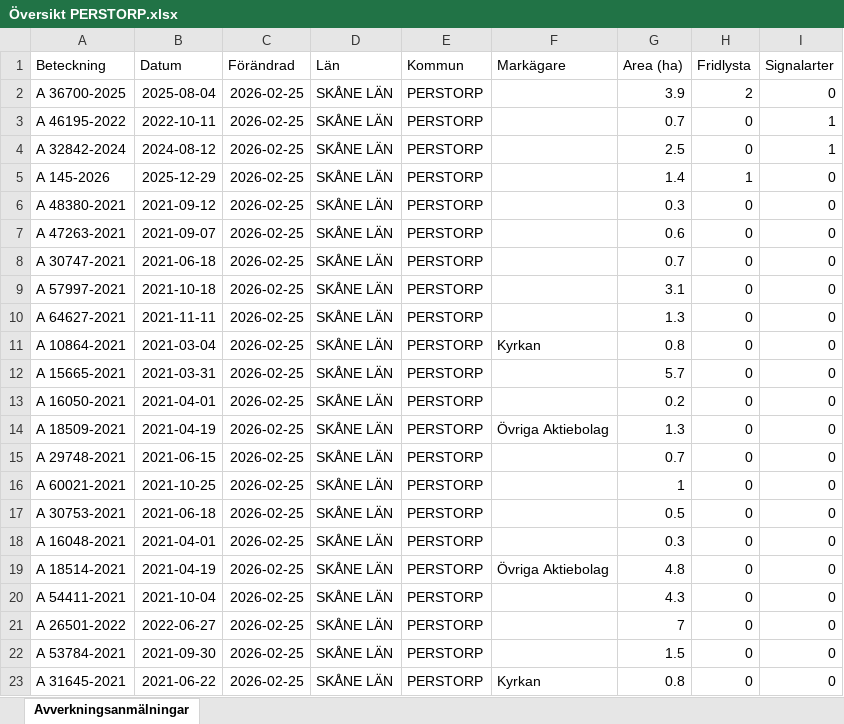
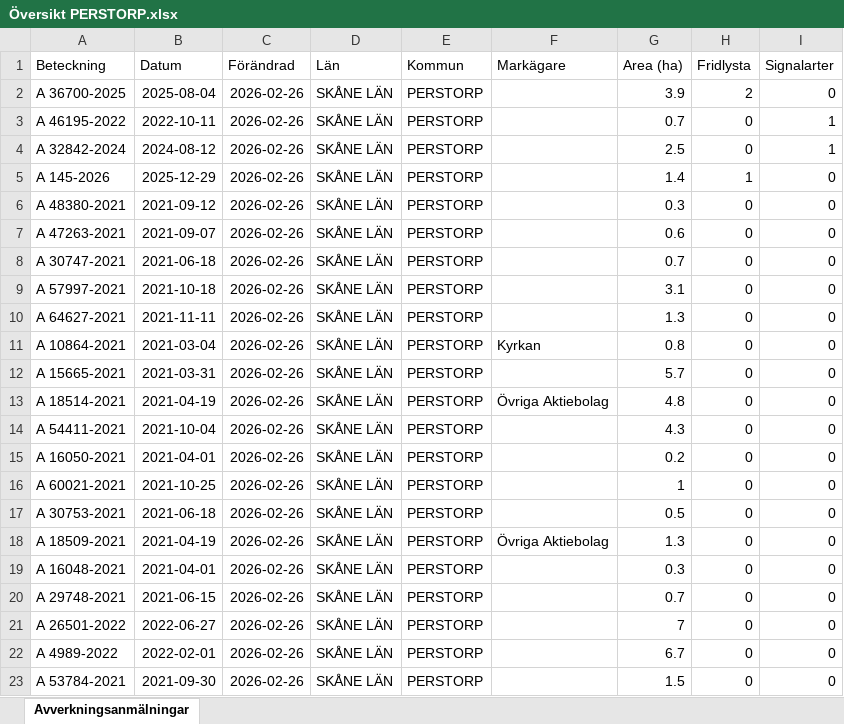
Before and after one commit to klasma/Logging_1275, an Excel workbook: Översikt PERSTORP.xlsx, sheet Avverkningsanmälningar, drawn as a sheet; only a part is shown; values as stored, in another font and other column widths than the file's, no borders; the diff covers the shown part only; the diff names each change by its address in the sheet, - before the commit and + after, or states it on an @@ line.

```diff
--- a/Översikt PERSTORP.xlsx (sheet Avverkningsanmälningar)
+++ b/Översikt PERSTORP.xlsx (sheet Avverkningsanmälningar)
-C2:C23 (Förändrad): 2026-02-25
+C2:C23 (Förändrad): 2026-02-26
-A13 (Beteckning): A 16050-2021
+A13 (Beteckning): A 18514-2021
-B13 (Datum): 2021-04-01
+B13 (Datum): 2021-04-19
-F13 (Markägare): (empty)
+F13 (Markägare): Övriga Aktiebolag
-G13 (Area (ha)): 0.2
+G13 (Area (ha)): 4.8
-A14 (Beteckning): A 18509-2021
+A14 (Beteckning): A 54411-2021
-B14 (Datum): 2021-04-19
+B14 (Datum): 2021-10-04
-F14 (Markägare): Övriga Aktiebolag
+F14 (Markägare): (empty)
-G14 (Area (ha)): 1.3
+G14 (Area (ha)): 4.3
-A15 (Beteckning): A 29748-2021
+A15 (Beteckning): A 16050-2021
-B15 (Datum): 2021-06-15
+B15 (Datum): 2021-04-01
-G15 (Area (ha)): 0.7
+G15 (Area (ha)): 0.2
-A18 (Beteckning): A 16048-2021
+A18 (Beteckning): A 18509-2021
-B18 (Datum): 2021-04-01
+B18 (Datum): 2021-04-19
-F18 (Markägare): (empty)
+F18 (Markägare): Övriga Aktiebolag
-G18 (Area (ha)): 0.3
+G18 (Area (ha)): 1.3
-A19 (Beteckning): A 18514-2021
+A19 (Beteckning): A 16048-2021
-B19 (Datum): 2021-04-19
+B19 (Datum): 2021-04-01
-F19 (Markägare): Övriga Aktiebolag
+F19 (Markägare): (empty)
-G19 (Area (ha)): 4.8
+G19 (Area (ha)): 0.3
-A20 (Beteckning): A 54411-2021
+A20 (Beteckning): A 29748-2021
-B20 (Datum): 2021-10-04
+B20 (Datum): 2021-06-15
-G20 (Area (ha)): 4.3
+G20 (Area (ha)): 0.7
-A22 (Beteckning): A 53784-2021
+A22 (Beteckning): A 4989-2022
-B22 (Datum): 2021-09-30
+B22 (Datum): 2022-02-01
-G22 (Area (ha)): 1.5
+G22 (Area (ha)): 6.7
-A23 (Beteckning): A 31645-2021
+A23 (Beteckning): A 53784-2021
-B23 (Datum): 2021-06-22
+B23 (Datum): 2021-09-30
-F23 (Markägare): Kyrkan
+F23 (Markägare): (empty)
-G23 (Area (ha)): 0.8
+G23 (Area (ha)): 1.5
```
Also changed, not shown: 453 edited cells elsewhere in this sheet, artfynd/A 145-2026 artfynd.xlsx, artfynd/A 32842-2024 artfynd.xlsx, 23 other files.
